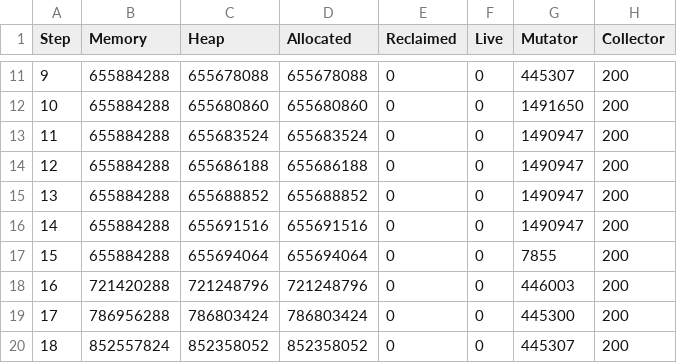
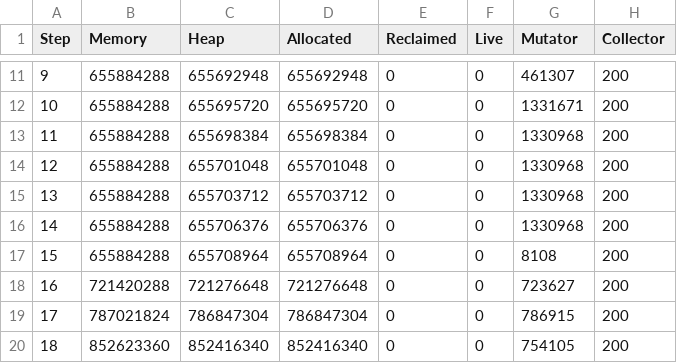
Before and after one commit to luc-blaeser/gcbench, a CSV file: reports/performance-blobs-no.csv, drawn as a sheet; only a part is shown, gaps mark what is left out; the diff covers the shown part only.

```diff
--- a/reports/performance-blobs-no.csv
+++ b/reports/performance-blobs-no.csv
@@ -11,10 +11,10 @@ Step, Memory, Heap, Allocated, Reclaimed, Live, Mutator, Collector
-9, 655884288, 655678088, 655678088, 0, 0, 445307, 200
-10, 655884288, 655680860, 655680860, 0, 0, 1491650, 200
-11, 655884288, 655683524, 655683524, 0, 0, 1490947, 200
-12, 655884288, 655686188, 655686188, 0, 0, 1490947, 200
-13, 655884288, 655688852, 655688852, 0, 0, 1490947, 200
-14, 655884288, 655691516, 655691516, 0, 0, 1490947, 200
-15, 655884288, 655694064, 655694064, 0, 0, 7855, 200
-16, 721420288, 721248796, 721248796, 0, 0, 446003, 200
-17, 786956288, 786803424, 786803424, 0, 0, 445300, 200
-18, 852557824, 852358052, 852358052, 0, 0, 445307, 200
+9, 655884288, 655692948, 655692948, 0, 0, 461307, 200
+10, 655884288, 655695720, 655695720, 0, 0, 1331671, 200
+11, 655884288, 655698384, 655698384, 0, 0, 1330968, 200
+12, 655884288, 655701048, 655701048, 0, 0, 1330968, 200
+13, 655884288, 655703712, 655703712, 0, 0, 1330968, 200
+14, 655884288, 655706376, 655706376, 0, 0, 1330968, 200
+15, 655884288, 655708964, 655708964, 0, 0, 8108, 200
+16, 721420288, 721276648, 721276648, 0, 0, 723627, 200
+17, 787021824, 786847304, 786847304, 0, 0, 786915, 200
+18, 852623360, 852416340, 852416340, 0, 0, 754105, 200
```
Also changed, not shown: 134 edited cells elsewhere in this file, reports/performance-asset-storage-no.csv, reports/performance-btree-map-no.csv, 26 other files.
